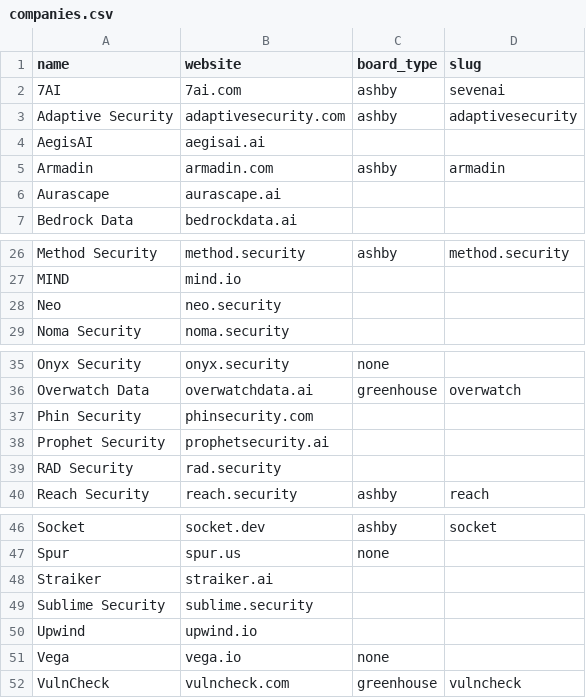
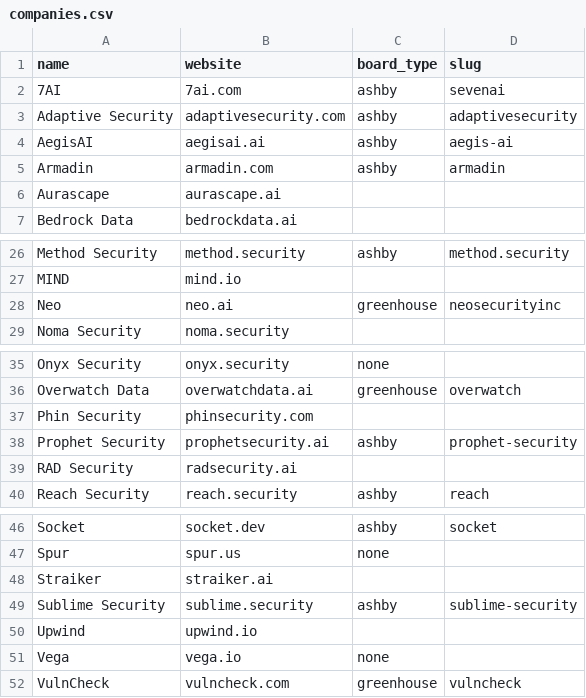
Before and after one commit to PrestonTakayama/cyber-sales-signal, a CSV file: companies.csv, drawn as a sheet; only a part is shown, gaps mark what is left out.

Commit message:
added alliances to sales rule, pulled fresh job data and added three companies that the finder missed

```diff
--- a/companies.csv
+++ b/companies.csv
@@ -3,3 +3,3 @@ name,website,board_type,slug
 Adaptive Security,adaptivesecurity.com,ashby,adaptivesecurity
-AegisAI,aegisai.ai,,
+AegisAI,aegisai.ai,ashby,aegis-ai
 Armadin,armadin.com,ashby,armadin
@@ -27,3 +27,3 @@ Method Security,method.security,ashby,method.security
 MIND,mind.io,,
-Neo,neo.security,,
+Neo,neo.ai,greenhouse,neosecurityinc
 Noma Security,noma.security,,
@@ -37,4 +37,4 @@ Overwatch Data,overwatchdata.ai,greenhouse,overwatch
 Phin Security,phinsecurity.com,,
-Prophet Security,prophetsecurity.ai,,
-RAD Security,rad.security,,
+Prophet Security,prophetsecurity.ai,ashby,prophet-security
+RAD Security,radsecurity.ai,,
 Reach Security,reach.security,ashby,reach
@@ -48,3 +48,3 @@ Spur,spur.us,none,
 Straiker,straiker.ai,,
-Sublime Security,sublime.security,,
+Sublime Security,sublime.security,ashby,sublime-security
 Upwind,upwind.io,,
```
Also changed, not shown: jobs.csv, ranked.csv, 1 other file.
